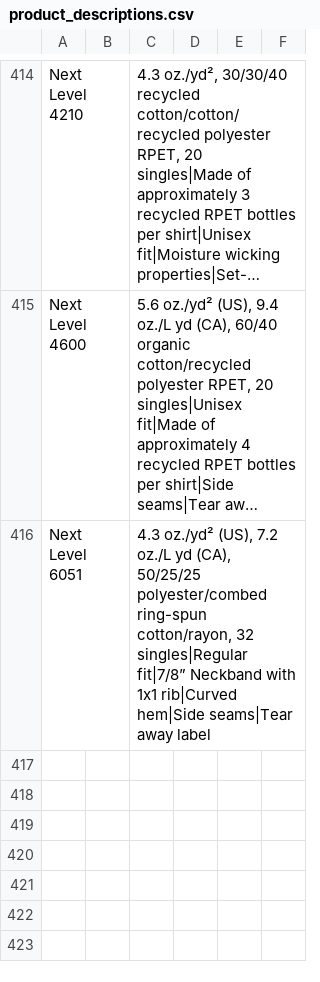
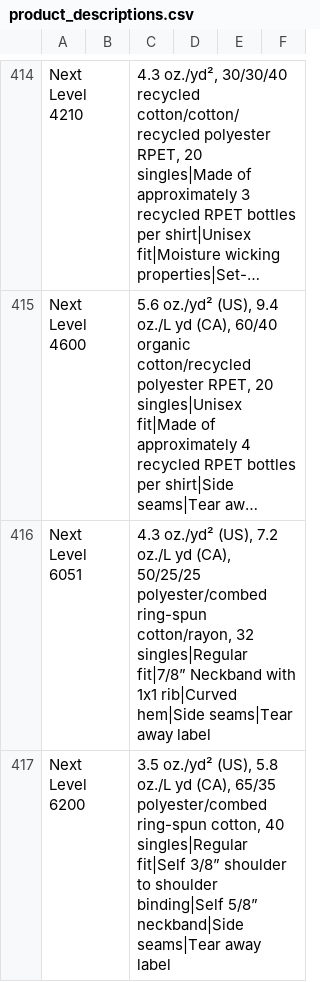
Before and after one commit to Ink-Pusher/Mockup-Creator, a CSV file: product_descriptions.csv, drawn as a sheet; only a part is shown, gaps mark what is left out; long unchanged cells end in …; the diff names each change by its address in the sheet, - before the commit and + after, or states it on an @@ line.

Commit message:
Add Next Level 6200

```diff
--- a/product_descriptions.csv
+++ b/product_descriptions.csv
+row 417: Next Level 6200 |  | 3.5 oz./yd² (US), 5.8 oz./L yd (CA), 65/35 polyester/combed ring-spun cotton, 40 singles|Regular fit|Self 3/8” shoulder to shoulder binding|Self 5/8” neckband|Side seams|Tear away label
```
Also changed, not shown: 42 other files.
